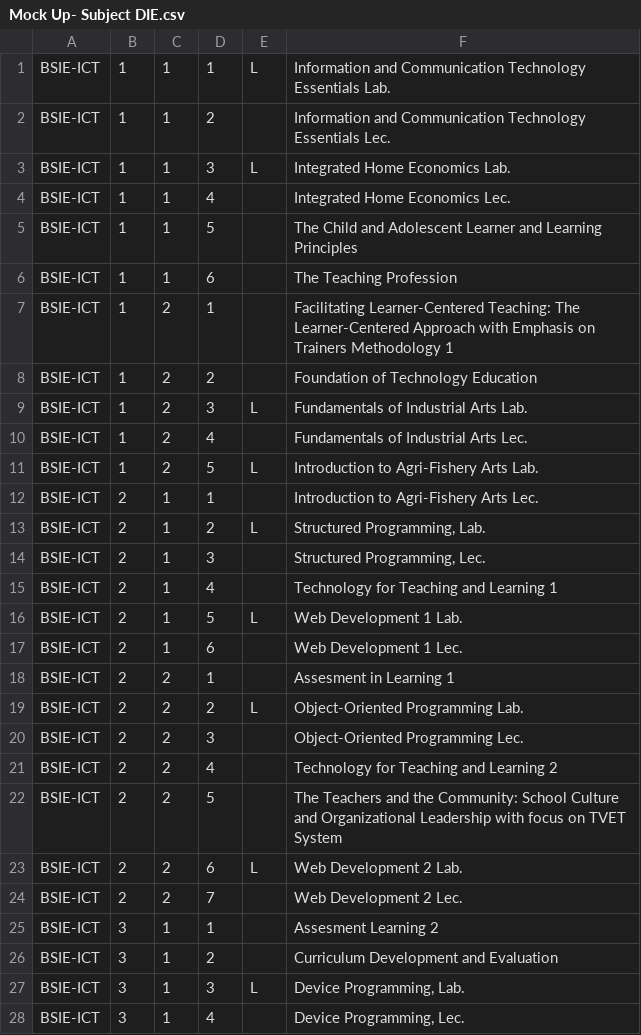
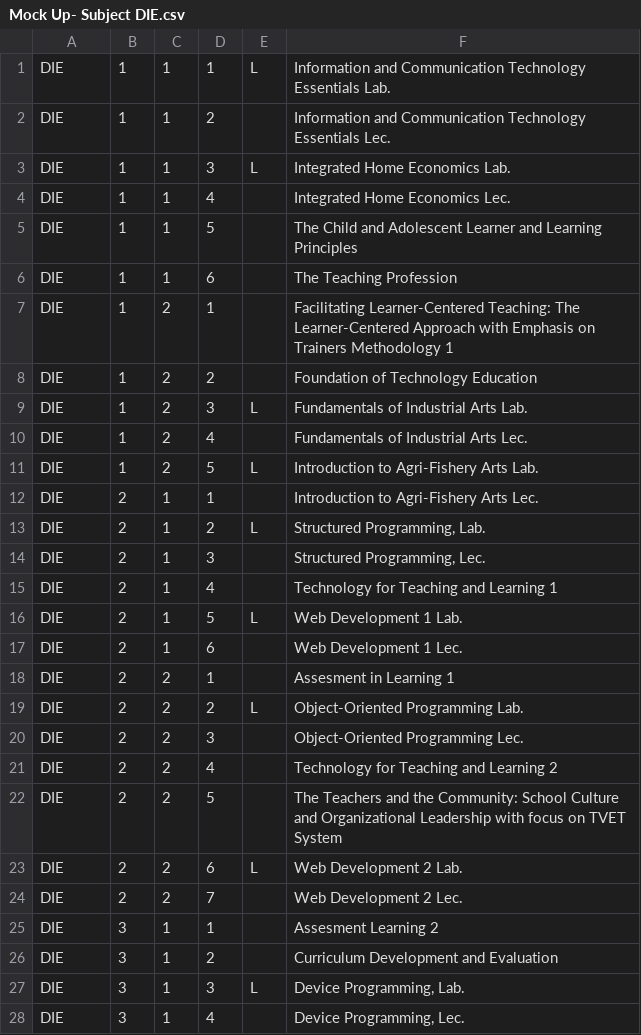
Before and after one commit to CyrineOsorio/tup-assist, a CSV file: CSV Format/Mock Up- Subject DIE.csv, drawn as a sheet; only a part is shown; the diff covers the shown part only.

```diff
--- a/CSV Format/Mock Up- Subject DIE.csv
+++ b/CSV Format/Mock Up- Subject DIE.csv
@@ -1,28 +1,28 @@
-BSIE-ICT,1,1,1,L,Information and Communication Technology Essentials Lab.
-BSIE-ICT,1,1,2,,Information and Communication Technology Essentials Lec.
-BSIE-ICT,1,1,3,L,Integrated Home Economics Lab.
-BSIE-ICT,1,1,4,,Integrated Home Economics Lec.
-BSIE-ICT,1,1,5,,The Child and Adolescent Learner and Learning Principles
-BSIE-ICT,1,1,6,,The Teaching Profession
-BSIE-ICT,1,2,1,,Facilitating Learner-Centered Teaching: The Learner-Centered Approach with Emphasis on Trainers Methodology 1
-BSIE-ICT,1,2,2,,Foundation of Technology Education
-BSIE-ICT,1,2,3,L,Fundamentals of Industrial Arts Lab.
-BSIE-ICT,1,2,4,,Fundamentals of Industrial Arts Lec.
-BSIE-ICT,1,2,5,L,Introduction to Agri-Fishery Arts Lab.
-BSIE-ICT,2,1,1,,Introduction to Agri-Fishery Arts Lec.
-BSIE-ICT,2,1,2,L,"Structured Programming, Lab."
-BSIE-ICT,2,1,3,,"Structured Programming, Lec."
-BSIE-ICT,2,1,4,,Technology for Teaching and Learning 1
-BSIE-ICT,2,1,5,L,Web Development 1 Lab.
-BSIE-ICT,2,1,6,,Web Development 1 Lec.
-BSIE-ICT,2,2,1,,Assesment in Learning 1
-BSIE-ICT,2,2,2,L,Object-Oriented Programming Lab.
-BSIE-ICT,2,2,3,,Object-Oriented Programming Lec.
-BSIE-ICT,2,2,4,,Technology for Teaching and Learning 2
-BSIE-ICT,2,2,5,,The Teachers and the Community: School Culture and Organizational Leadership with focus on TVET System
-BSIE-ICT,2,2,6,L,Web Development 2 Lab.
-BSIE-ICT,2,2,7,,Web Development 2 Lec.
-BSIE-ICT,3,1,1,,Assesment Learning 2
-BSIE-ICT,3,1,2,,Curriculum Development and Evaluation
-BSIE-ICT,3,1,3,L,"Device Programming, Lab."
-BSIE-ICT,3,1,4,,"Device Programming, Lec."
+DIE,1,1,1,L,Information and Communication Technology Essentials Lab.
+DIE,1,1,2,,Information and Communication Technology Essentials Lec.
+DIE,1,1,3,L,Integrated Home Economics Lab.
+DIE,1,1,4,,Integrated Home Economics Lec.
+DIE,1,1,5,,The Child and Adolescent Learner and Learning Principles
+DIE,1,1,6,,The Teaching Profession
+DIE,1,2,1,,Facilitating Learner-Centered Teaching: The Learner-Centered Approach with Emphasis on Trainers Methodology 1
+DIE,1,2,2,,Foundation of Technology Education
+DIE,1,2,3,L,Fundamentals of Industrial Arts Lab.
+DIE,1,2,4,,Fundamentals of Industrial Arts Lec.
+DIE,1,2,5,L,Introduction to Agri-Fishery Arts Lab.
+DIE,2,1,1,,Introduction to Agri-Fishery Arts Lec.
+DIE,2,1,2,L,"Structured Programming, Lab."
+DIE,2,1,3,,"Structured Programming, Lec."
+DIE,2,1,4,,Technology for Teaching and Learning 1
+DIE,2,1,5,L,Web Development 1 Lab.
+DIE,2,1,6,,Web Development 1 Lec.
+DIE,2,2,1,,Assesment in Learning 1
+DIE,2,2,2,L,Object-Oriented Programming Lab.
+DIE,2,2,3,,Object-Oriented Programming Lec.
+DIE,2,2,4,,Technology for Teaching and Learning 2
+DIE,2,2,5,,The Teachers and the Community: School Culture and Organizational Leadership with focus on TVET System
+DIE,2,2,6,L,Web Development 2 Lab.
+DIE,2,2,7,,Web Development 2 Lec.
+DIE,3,1,1,,Assesment Learning 2
+DIE,3,1,2,,Curriculum Development and Evaluation
+DIE,3,1,3,L,"Device Programming, Lab."
+DIE,3,1,4,,"Device Programming, Lec."
```
Also changed, not shown: 16 edited cells elsewhere in this file, CSV Format/Mock Up- Subject DIT.csv, CSV Format/Mock Up- Subject DOE.csv.
